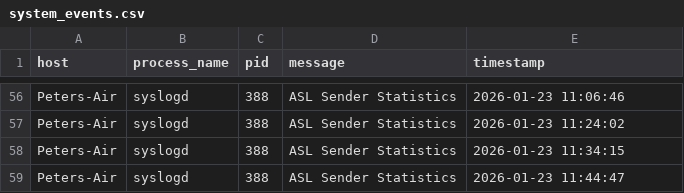
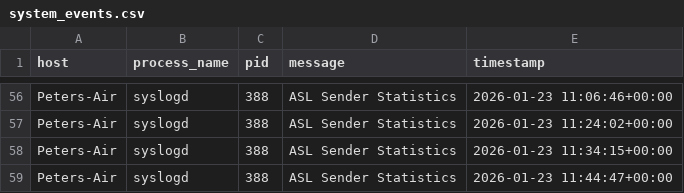
Before and after one commit to petstuk/applied_ml_for_cyber, a CSV file: 01_data_pipeline/datasets/processed/system_events.csv, drawn as a sheet; only a part is shown, gaps mark what is left out; the diff covers the shown part only; the diff names each change by its address in the sheet, - before the commit and + after, or states it on an @@ line.

```diff
--- a/01_data_pipeline/datasets/processed/system_events.csv
+++ b/01_data_pipeline/datasets/processed/system_events.csv
-E56 (timestamp): 2026-01-23 11:06:46
+E56 (timestamp): 2026-01-23 11:06:46+00:00
-E57 (timestamp): 2026-01-23 11:24:02
+E57 (timestamp): 2026-01-23 11:24:02+00:00
-E58 (timestamp): 2026-01-23 11:34:15
+E58 (timestamp): 2026-01-23 11:34:15+00:00
-E59 (timestamp): 2026-01-23 11:44:47
+E59 (timestamp): 2026-01-23 11:44:47+00:00
```
Also changed, not shown: 54 edited cells elsewhere in this file, 01_data_pipeline/datasets/enriched/system_events_enriched.csv, 9 other files.
